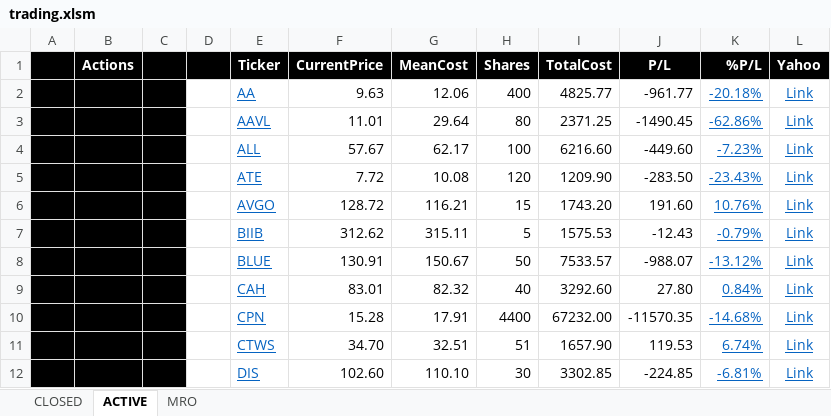
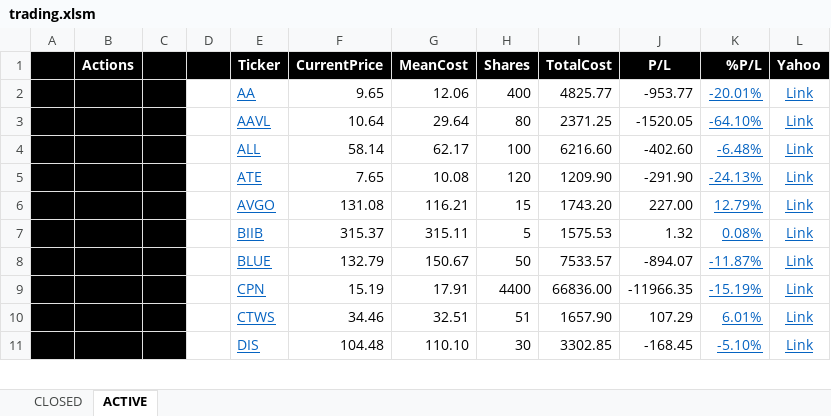
Before and after one commit to minqiang/GP, an Excel workbook: trading.xlsm, sheet ACTIVE, drawn as a sheet; only a part is shown; values as stored, in another font and other column widths than the file's, no borders; charts and pictures and conditional formats not drawn; removed rows and columns are numbered as before the commit, all else as after; the diff covers the shown part only; the diff names each change by its address in the sheet, - before the commit and + after, or states it on an @@ line.

```diff
--- a/trading.xlsm (sheet ACTIVE)
+++ b/trading.xlsm (sheet ACTIVE)
@@ sheet tab hidden: MRO @@
-F2 (CurrentPrice): 9.63
+F2 (CurrentPrice): 9.65
-J2 (P/L): -961.77
+J2 (P/L): -953.77
-K2 (%P/L): -20.18%
+K2 (%P/L): -20.01%
-F3 (CurrentPrice): 11.01
+F3 (CurrentPrice): 10.64
-J3 (P/L): -1490.45
+J3 (P/L): -1520.05
-K3 (%P/L): -62.86%
+K3 (%P/L): -64.10%
-F4 (CurrentPrice): 57.67
+F4 (CurrentPrice): 58.14
-J4 (P/L): -449.60
+J4 (P/L): -402.60
-K4 (%P/L): -7.23%
+K4 (%P/L): -6.48%
-F5 (CurrentPrice): 7.72
+F5 (CurrentPrice): 7.65
-J5 (P/L): -283.50
+J5 (P/L): -291.90
-K5 (%P/L): -23.43%
+K5 (%P/L): -24.13%
-F6 (CurrentPrice): 128.72
+F6 (CurrentPrice): 131.08
-J6 (P/L): 191.60
+J6 (P/L): 227.00
-K6 (%P/L): 10.76%
+K6 (%P/L): 12.79%
-F7 (CurrentPrice): 312.62
+F7 (CurrentPrice): 315.37
-J7 (P/L): -12.43
+J7 (P/L): 1.32
-K7 (%P/L): -0.79%
+K7 (%P/L): 0.08%
-F8 (CurrentPrice): 130.91
+F8 (CurrentPrice): 132.79
-J8 (P/L): -988.07
+J8 (P/L): -894.07
-K8 (%P/L): -13.12%
+K8 (%P/L): -11.87%
-row 9:  |  |  |  | CAH | 83.01 | 82.32 | 40 | 3292.60 | 27.80 | 0.84% | Link
-F9 (CurrentPrice): 15.28
+F9 (CurrentPrice): 15.19
-I9 (TotalCost): 67232.00
+I9 (TotalCost): 66836.00
-J9 (P/L): -11570.35
+J9 (P/L): -11966.35
-K9 (%P/L): -14.68%
+K9 (%P/L): -15.19%
-F10 (CurrentPrice): 34.70
+F10 (CurrentPrice): 34.46
-J10 (P/L): 119.53
+J10 (P/L): 107.29
-K10 (%P/L): 6.74%
+K10 (%P/L): 6.01%
-F11 (CurrentPrice): 102.60
+F11 (CurrentPrice): 104.48
-J11 (P/L): -224.85
+J11 (P/L): -168.45
-K11 (%P/L): -6.81%
+K11 (%P/L): -5.10%
```
Also changed, not shown: 6 added rows, 6 removed rows and 30 edited cells elsewhere in this sheet, sheet CLOSED, formulas that keep their value, hidden cells, charts or pictures, industries.xlsm.
